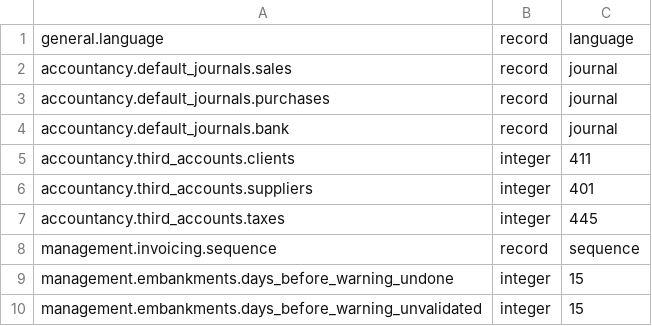
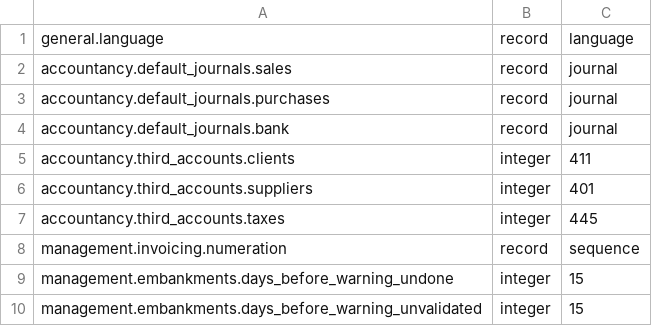
Before and after one commit to ekylibre/ekylibre, a CSV file: config/parameters.csv, drawn as a sheet.

```diff
--- a/config/parameters.csv
+++ b/config/parameters.csv
@@ -7,3 +7,3 @@ accountancy.third_accounts.suppliers,integer,401
 accountancy.third_accounts.taxes,integer,445
-management.invoicing.sequence,record,sequence
+management.invoicing.numeration,record,sequence
 management.embankments.days_before_warning_undone,integer,15
```
Also changed, not shown: 1 other file.
